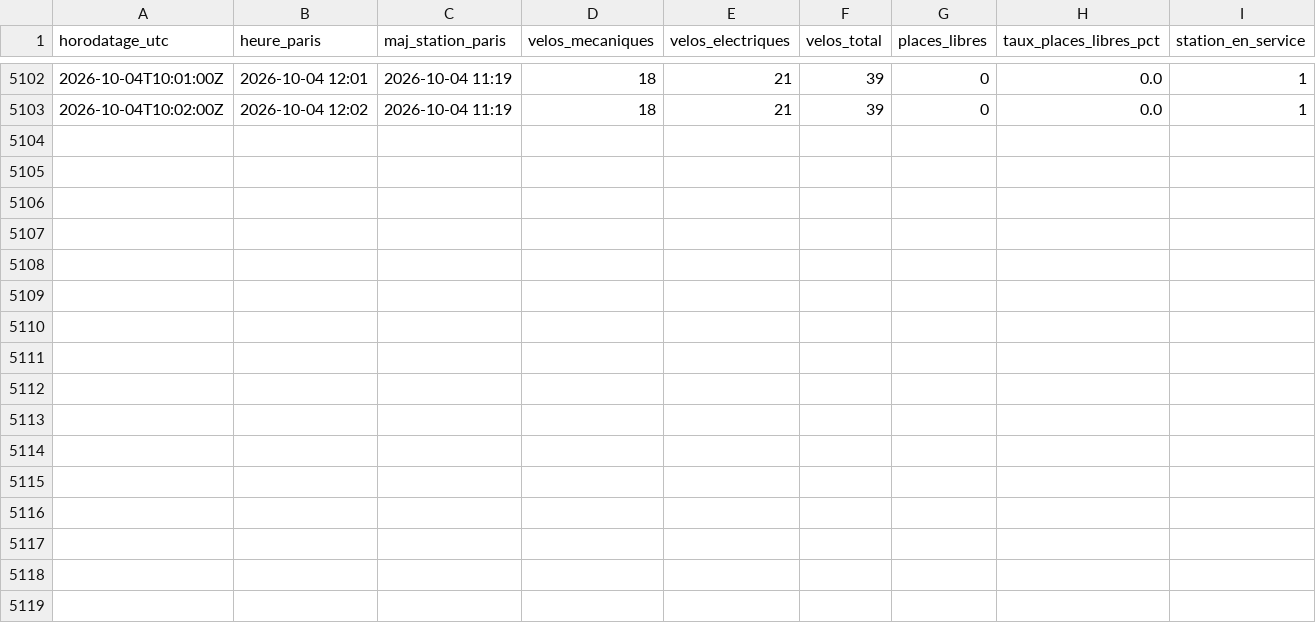
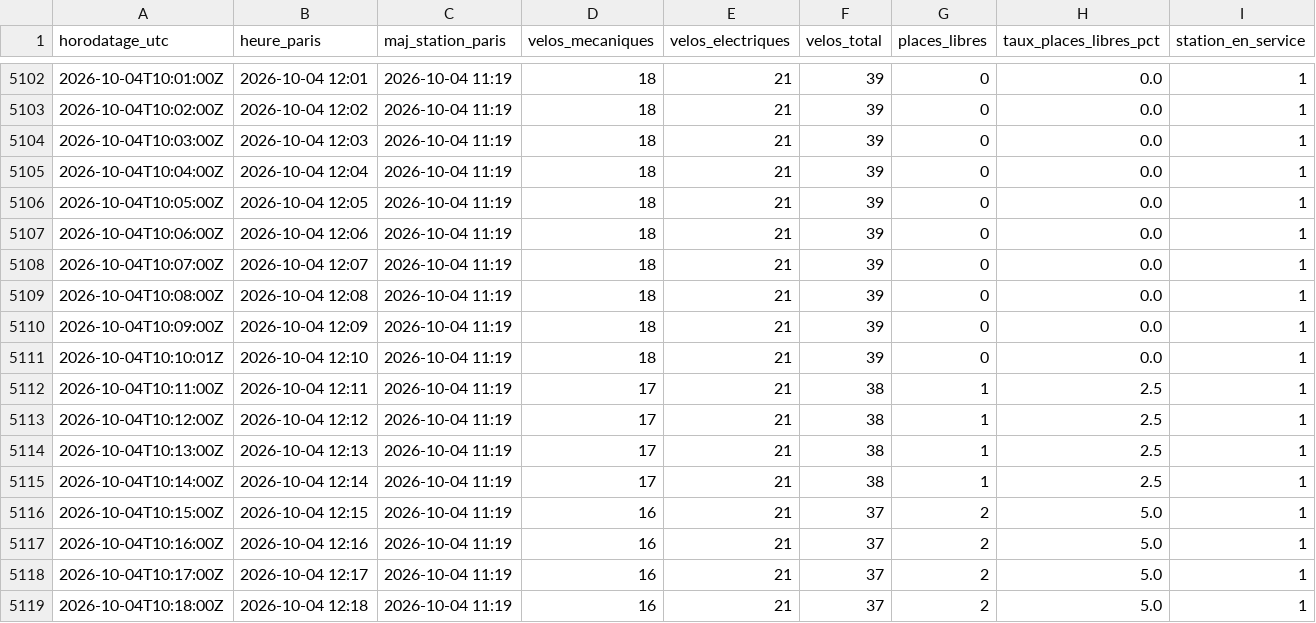
Before and after one commit to damtur117/velib-canadiens, a CSV file: data/canadiens.csv, drawn as a sheet; only a part is shown, gaps mark what is left out; the diff names each change by its address in the sheet, - before the commit and + after, or states it on an @@ line.

```diff
--- a/data/canadiens.csv
+++ b/data/canadiens.csv
+row 5104: 2026-10-04T10:03:00Z | 2026-10-04 12:03 | 2026-10-04 11:19 | 18 | 21 | 39 | 0 | 0.0 | 1
+row 5105: 2026-10-04T10:04:00Z | 2026-10-04 12:04 | 2026-10-04 11:19 | 18 | 21 | 39 | 0 | 0.0 | 1
+row 5106: 2026-10-04T10:05:00Z | 2026-10-04 12:05 | 2026-10-04 11:19 | 18 | 21 | 39 | 0 | 0.0 | 1
+row 5107: 2026-10-04T10:06:00Z | 2026-10-04 12:06 | 2026-10-04 11:19 | 18 | 21 | 39 | 0 | 0.0 | 1
+row 5108: 2026-10-04T10:07:00Z | 2026-10-04 12:07 | 2026-10-04 11:19 | 18 | 21 | 39 | 0 | 0.0 | 1
+row 5109: 2026-10-04T10:08:00Z | 2026-10-04 12:08 | 2026-10-04 11:19 | 18 | 21 | 39 | 0 | 0.0 | 1
+row 5110: 2026-10-04T10:09:00Z | 2026-10-04 12:09 | 2026-10-04 11:19 | 18 | 21 | 39 | 0 | 0.0 | 1
+row 5111: 2026-10-04T10:10:01Z | 2026-10-04 12:10 | 2026-10-04 11:19 | 18 | 21 | 39 | 0 | 0.0 | 1
+row 5112: 2026-10-04T10:11:00Z | 2026-10-04 12:11 | 2026-10-04 11:19 | 17 | 21 | 38 | 1 | 2.5 | 1
+row 5113: 2026-10-04T10:12:00Z | 2026-10-04 12:12 | 2026-10-04 11:19 | 17 | 21 | 38 | 1 | 2.5 | 1
+row 5114: 2026-10-04T10:13:00Z | 2026-10-04 12:13 | 2026-10-04 11:19 | 17 | 21 | 38 | 1 | 2.5 | 1
+row 5115: 2026-10-04T10:14:00Z | 2026-10-04 12:14 | 2026-10-04 11:19 | 17 | 21 | 38 | 1 | 2.5 | 1
+row 5116: 2026-10-04T10:15:00Z | 2026-10-04 12:15 | 2026-10-04 11:19 | 16 | 21 | 37 | 2 | 5.0 | 1
+row 5117: 2026-10-04T10:16:00Z | 2026-10-04 12:16 | 2026-10-04 11:19 | 16 | 21 | 37 | 2 | 5.0 | 1
+row 5118: 2026-10-04T10:17:00Z | 2026-10-04 12:17 | 2026-10-04 11:19 | 16 | 21 | 37 | 2 | 5.0 | 1
+row 5119: 2026-10-04T10:18:00Z | 2026-10-04 12:18 | 2026-10-04 11:19 | 16 | 21 | 37 | 2 | 5.0 | 1
```
